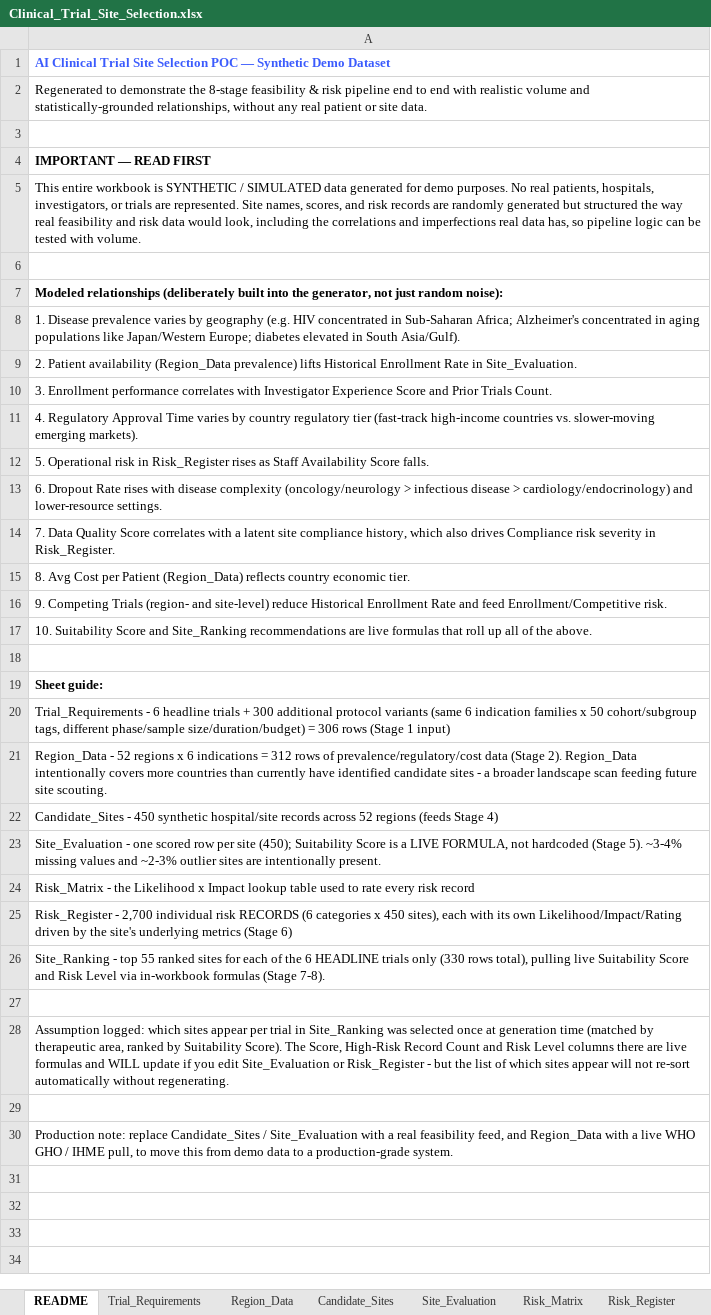
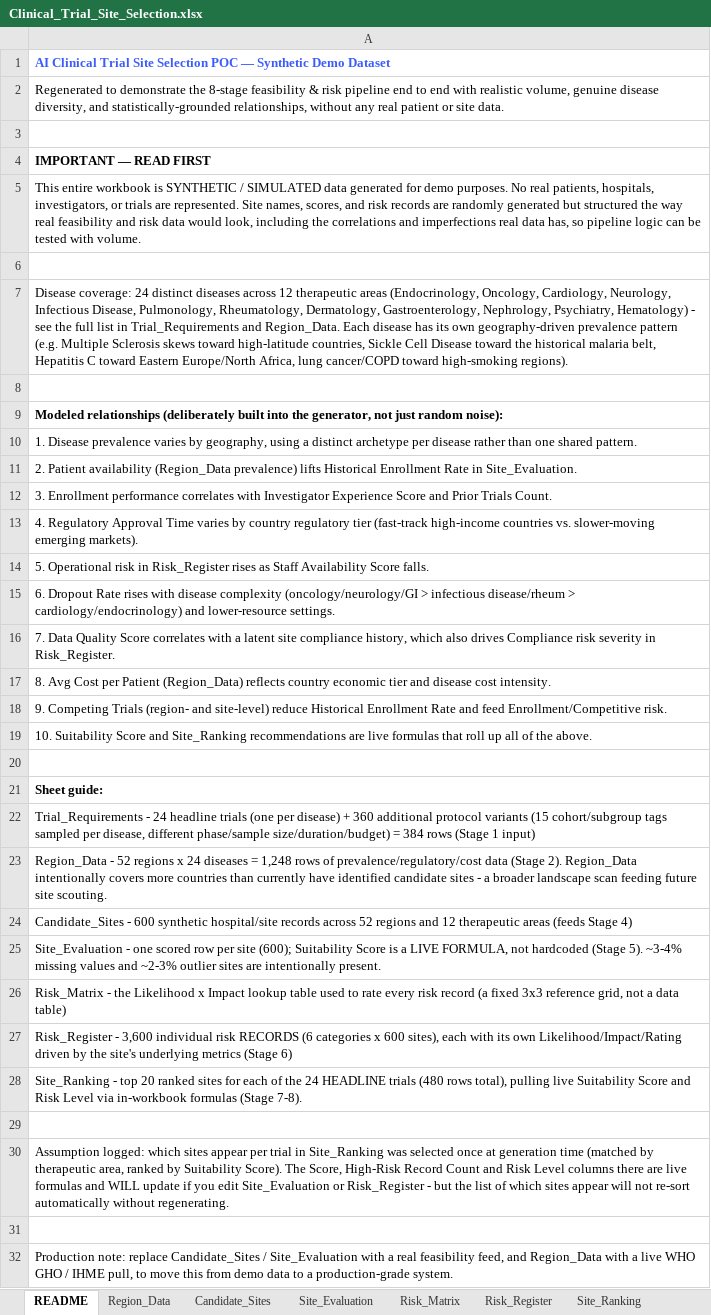
Before and after one commit to danish2705/site, an Excel workbook: backend/data/Clinical_Trial_Site_Selection.xlsx, sheet README, drawn as a sheet; values as stored, in another font and other column widths than the file's, no borders; addresses are those after the commit; the diff names each change by its address in the sheet, - before the commit and + after, or states it on an @@ line.

```diff
--- a/backend/data/Clinical_Trial_Site_Selection.xlsx (sheet README)
+++ b/backend/data/Clinical_Trial_Site_Selection.xlsx (sheet README)
-sheet tab: Trial_Requirements
-A2: …with realistic volume and statistically-grounded…
+A2: …with realistic volume, genuine disease diversity, and statistically-grounded…
+row 7: Disease coverage: 24 distinct diseases across 12 therapeutic areas (Endocrinology, Oncology, Cardiology, Neurology, Infectious Disease, Pulmonology, Rheumatology, Dermatology, Gastroenterology, Nephrology, Psychiatry, Hematology) - see the full list in Trial_Requirements and Region_Data. Each disease has its own geography-driven prevalence pattern (e.g. Multiple Sclerosis skews toward high-latitude countries, Sickle Cell Disease toward the historical malaria belt, Hepatitis C toward Eastern Europe/North Africa, lung cancer/COPD toward high-smoking regions).
+row 8: (empty)
-A10: …varies by geography (e.g. HIV concentrated in Sub-Saharan Africa; Alzheimer's concentrated in aging populations like Japan/Western Europe; diabetes elevated in South Asia/Gulf).
+A10: …varies by geography, using a distinct archetype per disease rather than one shared pattern.
-A15: …disease complexity (oncology/neurology > infectious disease > cardiology/endocrinology)…
+A15: …disease complexity (oncology/neurology/GI > infectious disease/rheum > cardiology/endocrinology)…
-A17: …country economic tier.
+A17: …country economic tier and disease cost intensity.
-A22: Trial_Requirements - 6 headline trials + 300 additional protocol variants (same 6 indication families x 50 cohort/subgroup tags, different phase/sample size/duration/budget) = 306 rows (Stage…
+A22: Trial_Requirements - 24 headline trials (one per disease) + 360 additional protocol variants (15 cohort/subgroup tags sampled per disease, different phase/sample size/duration/budget) = 384 rows (Stage…
-A23: …regions x 6 indications = 312 rows of…
+A23: …regions x 24 diseases = 1,248 rows of…
-A24: Candidate_Sites - 450 synthetic hospital/site records across 52 regions (feeds Stage…
+A24: Candidate_Sites - 600 synthetic hospital/site records across 52 regions and 12 therapeutic areas (feeds Stage…
-A25: …per site (450); Suitability Score…
+A25: …per site (600); Suitability Score…
-A26: …risk record
+A26: …risk record (a fixed 3x3 reference grid, not a data table)
-A27: Risk_Register - 2,700 individual risk RECORDS (6 categories x 450 sites), each…
+A27: Risk_Register - 3,600 individual risk RECORDS (6 categories x 600 sites), each…
-A28: …- top 55 ranked sites for each of the 6 HEADLINE trials only (330 rows total),…
+A28: …- top 20 ranked sites for each of the 24 HEADLINE trials (480 rows total),…
```
Also changed, not shown: sheet Risk_Register, sheet Region_Data, sheet Site_Ranking, sheet Site_Evaluation, sheet Candidate_Sites, 7 other files.
